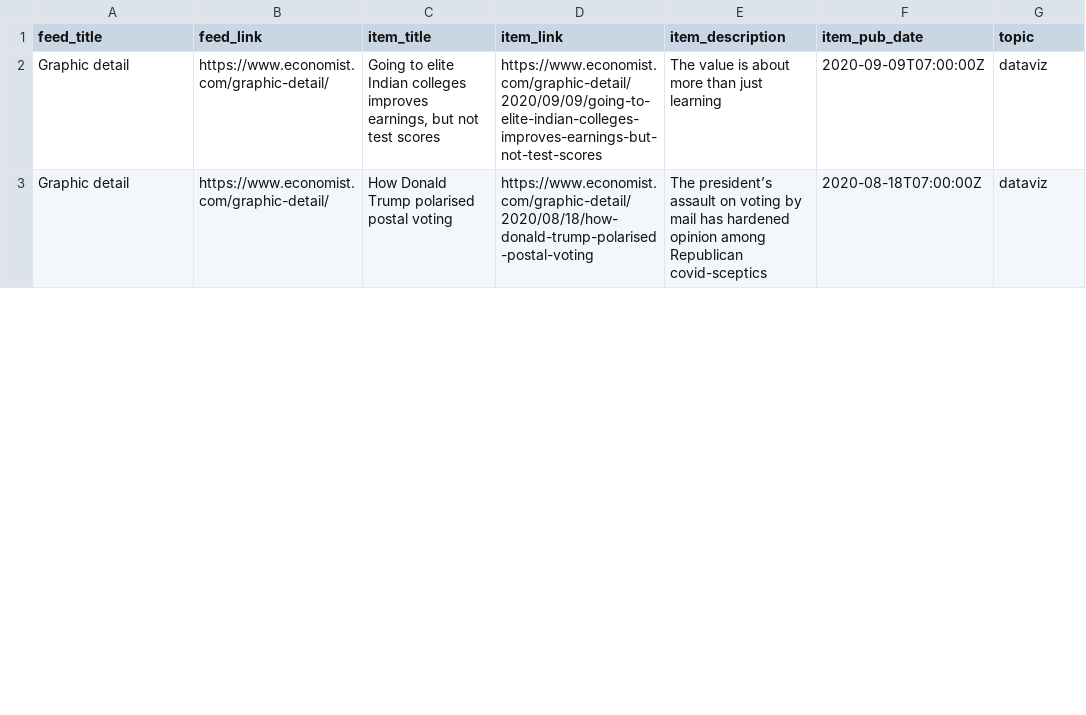
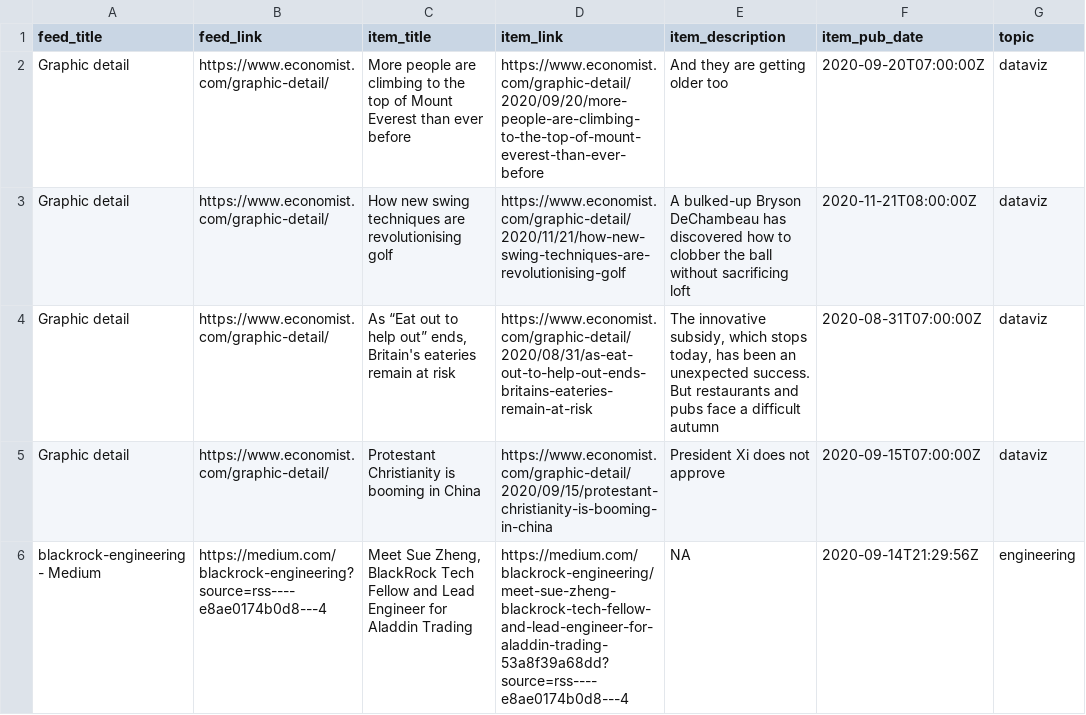
Before and after one commit to bryanwhiting/dsnews, a CSV file: output/random_articles.csv, drawn as a sheet; only a part is shown; the diff covers the shown part only.

Commit message:
added 24 articles

```diff
--- a/output/random_articles.csv
+++ b/output/random_articles.csv
@@ -1,3 +1,6 @@
 feed_title,feed_link,item_title,item_link,item_description,item_pub_date,topic
-Graphic detail,https://www.economist.com/graphic-detail/,"Going to elite Indian colleges improves earnings, but not test scores",https://www.economist.com/graphic-detail/2020/09/09/going-to-elite-indian-colleges-improves-earnings-but-not-test-scores,The value is about more than just learning,2020-09-09T07:00:00Z,dataviz
-Graphic detail,https://www.economist.com/graphic-detail/,How Donald Trump polarised postal voting,https://www.economist.com/graphic-detail/2020/08/18/how-donald-trump-polarised-postal-voting,The president’s assault on voting by mail has hardened opinion among Republican covid-sceptics,2020-08-18T07:00:00Z,dataviz
+Graphic detail,https://www.economist.com/graphic-detail/,More people are climbing to the top of Mount Everest than ever before,https://www.economist.com/graphic-detail/2020/09/20/more-people-are-climbing-to-the-top-of-mount-everest-than-ever-before,And they are getting older too,2020-09-20T07:00:00Z,dataviz
+Graphic detail,https://www.economist.com/graphic-detail/,How new swing techniques are revolutionising golf,https://www.economist.com/graphic-detail/2020/11/21/how-new-swing-techniques-are-revolutionising-golf,A bulked-up Bryson DeChambeau has discovered how to clobber the ball without sacrificing loft,2020-11-21T08:00:00Z,dataviz
+Graphic detail,https://www.economist.com/graphic-detail/,"As “Eat out to help out” ends, Britain's eateries remain at risk",https://www.economist.com/graphic-detail/2020/08/31/as-eat-out-to-help-out-ends-britains-eateries-remain-at-risk,"The innovative subsidy, which stops today, has been an unexpected success. But restaurants and pubs face a difficult autumn",2020-08-31T07:00:00Z,dataviz
+Graphic detail,https://www.economist.com/graphic-detail/,Protestant Christianity is booming in China,https://www.economist.com/graphic-detail/2020/09/15/protestant-christianity-is-booming-in-china,President Xi does not approve,2020-09-15T07:00:00Z,dataviz
+blackrock-engineering - Medium,https://medium.com/blackrock-engineering?source=rss----e8ae0174b0d8---4,"Meet Sue Zheng, BlackRock Tech Fellow and Lead Engineer for Aladdin Trading",https://medium.com/blackrock-engineering/meet-sue-zheng-blackrock-tech-fellow-and-lead-engineer-for-aladdin-trading-53a8f39a68dd?source=rss----e8ae0174b0d8---4,NA,2020-09-14T21:29:56Z,engineering
```
Also changed, not shown: 15 added rows, 6 removed rows and 13 edited cells elsewhere in this file, 1 other file.
